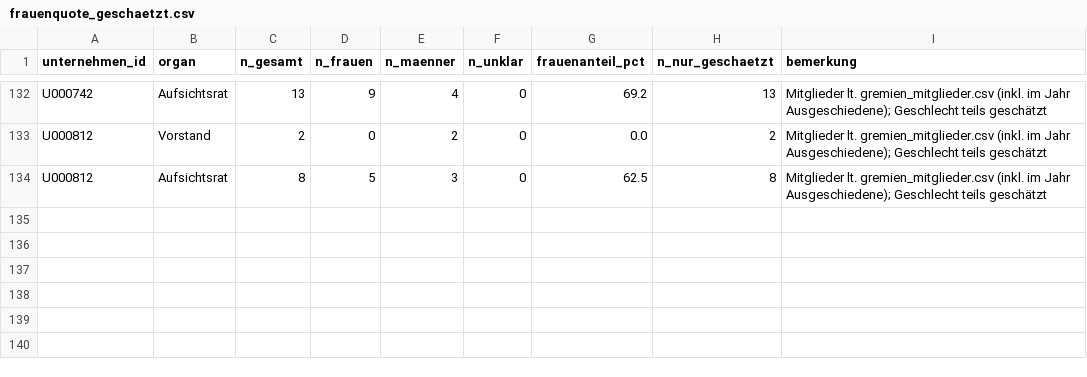
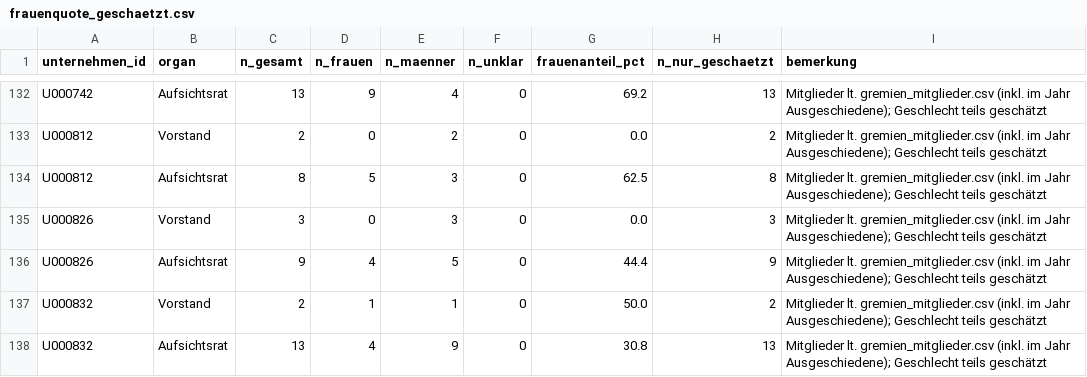
Before and after one commit to chillkrote/Unternehmenskennzahlen, a CSV file: governance/berechnungen/frauenquote_geschaetzt.csv, drawn as a sheet; only a part is shown, gaps mark what is left out; the diff names each change by its address in the sheet, - before the commit and + after, or states it on an @@ line.

```diff
--- a/governance/berechnungen/frauenquote_geschaetzt.csv
+++ b/governance/berechnungen/frauenquote_geschaetzt.csv
+row 135: U000826 | Vorstand | 3 | 0 | 3 | 0 | 0.0 | 3 | Mitglieder lt. gremien_mitglieder.csv (inkl. im Jahr Ausgeschiedene); Geschlecht teils geschätzt
+row 136: U000826 | Aufsichtsrat | 9 | 4 | 5 | 0 | 44.4 | 9 | Mitglieder lt. gremien_mitglieder.csv (inkl. im Jahr Ausgeschiedene); Geschlecht teils geschätzt
+row 137: U000832 | Vorstand | 2 | 1 | 1 | 0 | 50.0 | 2 | Mitglieder lt. gremien_mitglieder.csv (inkl. im Jahr Ausgeschiedene); Geschlecht teils geschätzt
+row 138: U000832 | Aufsichtsrat | 13 | 4 | 9 | 0 | 30.8 | 13 | Mitglieder lt. gremien_mitglieder.csv (inkl. im Jahr Ausgeschiedene); Geschlecht teils geschätzt
```
Also changed, not shown: governance/berechnungen/geschlecht_schaetzung.csv, governance/gremien_mitglieder.csv, 8 other files.
